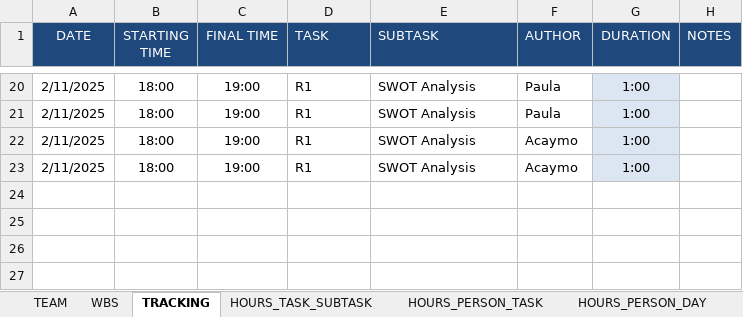
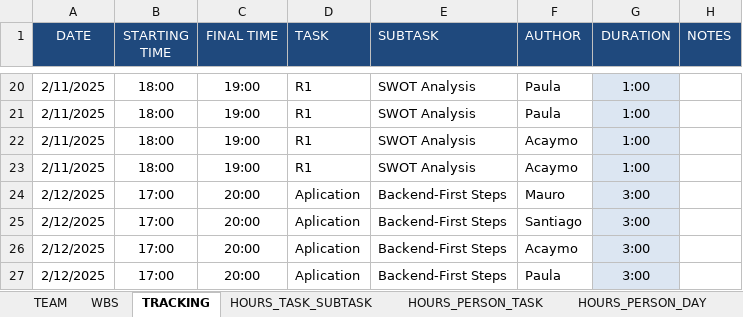
Before and after one commit to Ballingo/Drafts-Ballingo, an Excel workbook: Tracking.xlsx, sheet TRACKING, drawn as a sheet; only a part is shown, gaps mark what is left out; values as stored, in another font and other column widths than the file's, no borders; the diff names each change by its address in the sheet, - before the commit and + after, or states it on an @@ line.

Commit message:
fix(updated): updated tracking

```diff
--- a/Tracking.xlsx (sheet TRACKING)
+++ b/Tracking.xlsx (sheet TRACKING)
+row 24: 2/12/2025 | 17:00 | 20:00 | Aplication | Backend-First Steps | Mauro | 3:00
+row 25: 2/12/2025 | 17:00 | 20:00 | Aplication | Backend-First Steps | Santiago | 3:00
+row 26: 2/12/2025 | 17:00 | 20:00 | Aplication | Backend-First Steps | Acaymo | 3:00
+row 27: 2/12/2025 | 17:00 | 20:00 | Aplication | Backend-First Steps | Paula | 3:00
```
Also changed, not shown: sheet HOURS_PERSON_DAY, sheet HOURS_PERSON_TASK, sheet HOURS_TASK_SUBTASK, sheet WBS, charts or pictures, 1 other file.
